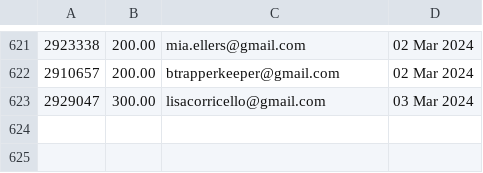
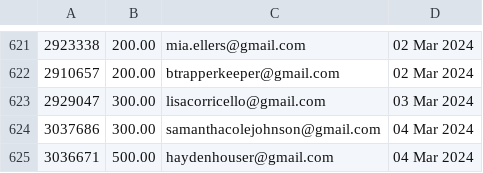
Before and after one commit to required777/TD-Testing-ffcsa_scripts, a CSV file: localline/data/order_data_PRODUCTION_success.csv, drawn as a sheet; only a part is shown, gaps mark what is left out; the diff names each change by its address in the sheet, - before the commit and + after, or states it on an @@ line.

Commit message:
Update data files

```diff
--- a/localline/data/order_data_PRODUCTION_success.csv
+++ b/localline/data/order_data_PRODUCTION_success.csv
+row 624: 3037686 | 300.00 | samanthacolejohnson@gmail.com | 04 Mar 2024
+row 625: 3036671 | 500.00 | haydenhouser@gmail.com | 04 Mar 2024
```
